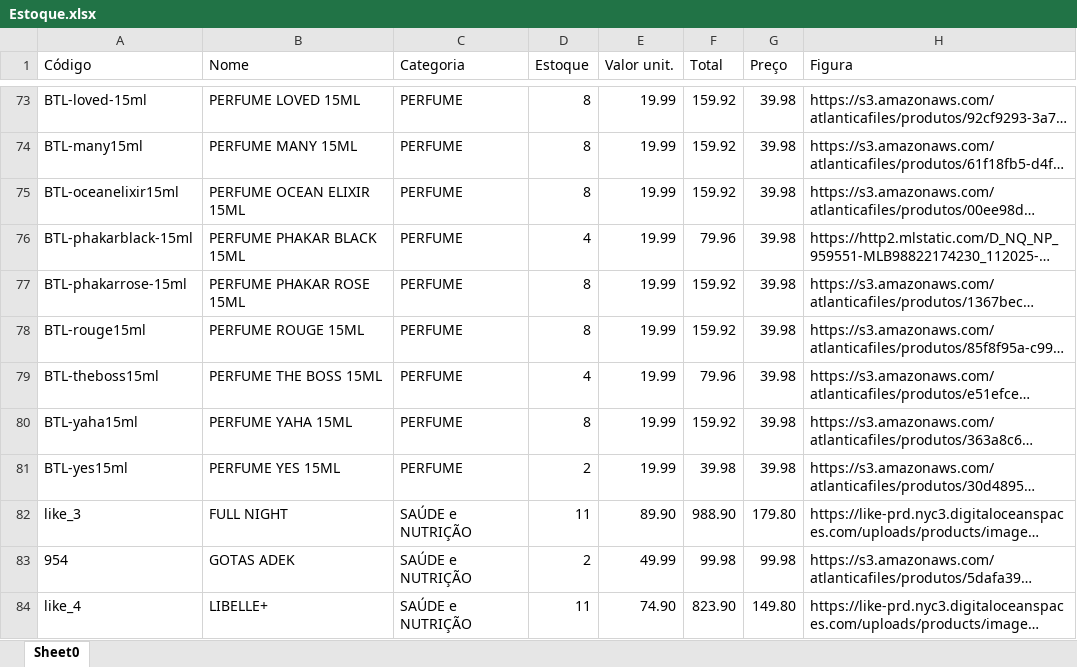
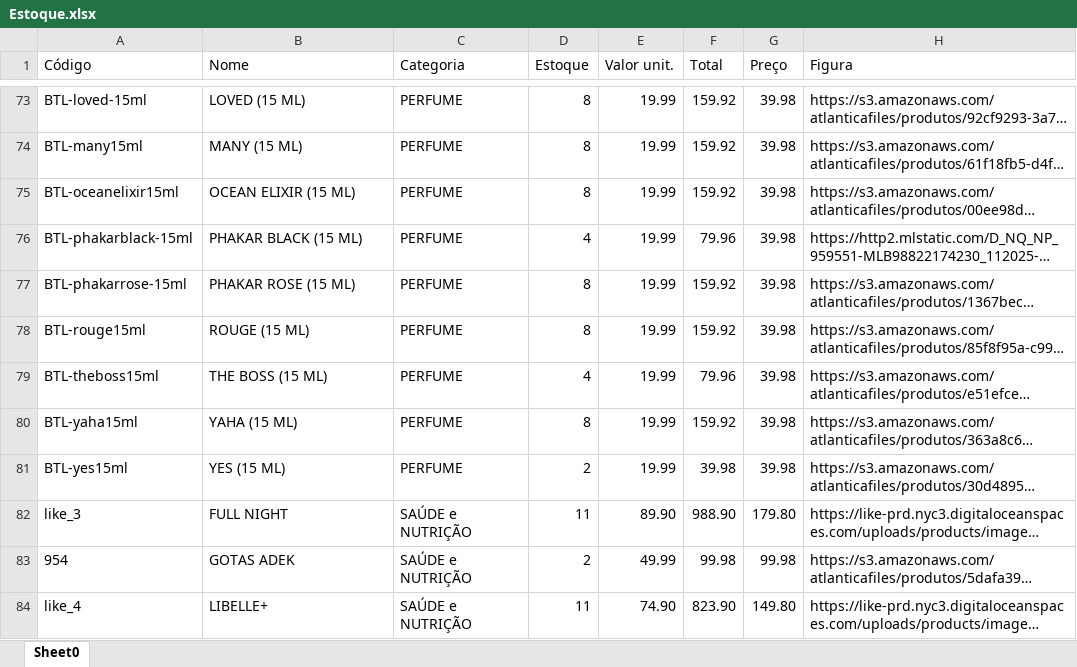
Before and after one commit to dxspimentel/AtlLikeRJ, an Excel workbook: Estoque.xlsx, sheet Sheet0, drawn as a sheet; only a part is shown, gaps mark what is left out; long unchanged cells end in …; values as stored, in another font and other column widths than the file's, no borders; table styles not drawn; the diff covers the shown part only; the diff names each change by its address in the sheet, - before the commit and + after, or states it on an @@ line.

```diff
--- a/Estoque.xlsx (sheet Sheet0)
+++ b/Estoque.xlsx (sheet Sheet0)
-B73 (Nome): PERFUME LOVED 15ML
+B73 (Nome): LOVED (15 ML)
-B74 (Nome): PERFUME MANY 15ML
+B74 (Nome): MANY (15 ML)
-B75 (Nome): PERFUME OCEAN ELIXIR 15ML
+B75 (Nome): OCEAN ELIXIR (15 ML)
-B76 (Nome): PERFUME PHAKAR BLACK 15ML
+B76 (Nome): PHAKAR BLACK (15 ML)
-B77 (Nome): PERFUME PHAKAR ROSE 15ML
+B77 (Nome): PHAKAR ROSE (15 ML)
-B78 (Nome): PERFUME ROUGE 15ML
+B78 (Nome): ROUGE (15 ML)
-B79 (Nome): PERFUME THE BOSS 15ML
+B79 (Nome): THE BOSS (15 ML)
-B80 (Nome): PERFUME YAHA 15ML
+B80 (Nome): YAHA (15 ML)
-B81 (Nome): PERFUME YES 15ML
+B81 (Nome): YES (15 ML)
```
Also changed, not shown: 61 edited cells elsewhere in this sheet.
